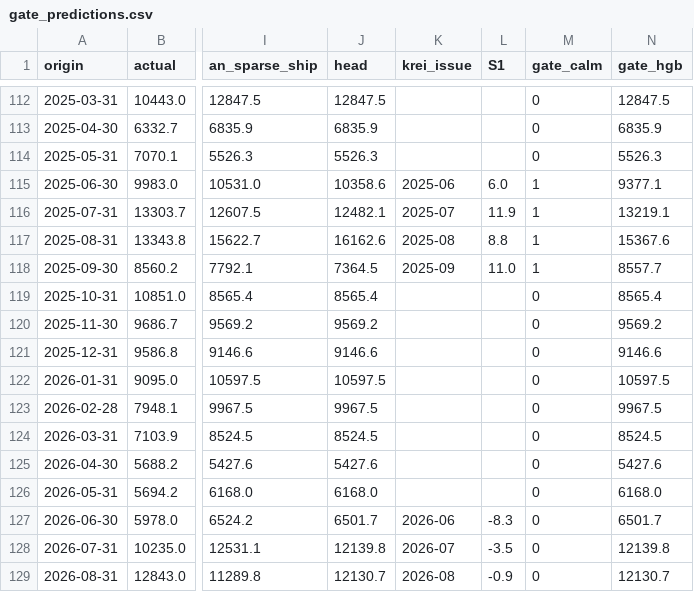
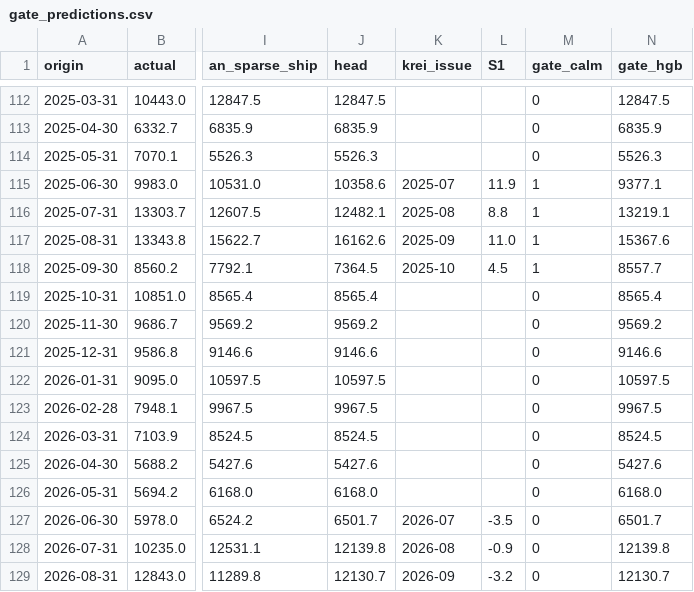
Before and after one commit to t4nvv48fgv-lgtm/cabbage-surge, a CSV file: outputs/gate_predictions.csv, drawn as a sheet; only a part is shown, gaps mark what is left out; the diff covers the shown part only; the diff names each change by its address in the sheet, - before the commit and + after, or states it on an @@ line.

```diff
--- a/outputs/gate_predictions.csv
+++ b/outputs/gate_predictions.csv
-K115 (krei_issue): 2025-06
+K115 (krei_issue): 2025-07
-L115 (S1): 6.0
+L115 (S1): 11.9
-K116 (krei_issue): 2025-07
+K116 (krei_issue): 2025-08
-L116 (S1): 11.9
+L116 (S1): 8.8
-K117 (krei_issue): 2025-08
+K117 (krei_issue): 2025-09
-L117 (S1): 8.8
+L117 (S1): 11.0
-K118 (krei_issue): 2025-09
+K118 (krei_issue): 2025-10
-L118 (S1): 11.0
+L118 (S1): 4.5
-K127 (krei_issue): 2026-06
+K127 (krei_issue): 2026-07
-L127 (S1): -8.3
+L127 (S1): -3.5
-K128 (krei_issue): 2026-07
+K128 (krei_issue): 2026-08
-L128 (S1): -3.5
+L128 (S1): -0.9
-K129 (krei_issue): 2026-08
+K129 (krei_issue): 2026-09
-L129 (S1): -0.9
+L129 (S1): -3.2
```
Also changed, not shown: 32 edited cells elsewhere in this file, outputs/gate_metrics_W.csv, outputs/gate_predictions_W.csv, 6 other files.
